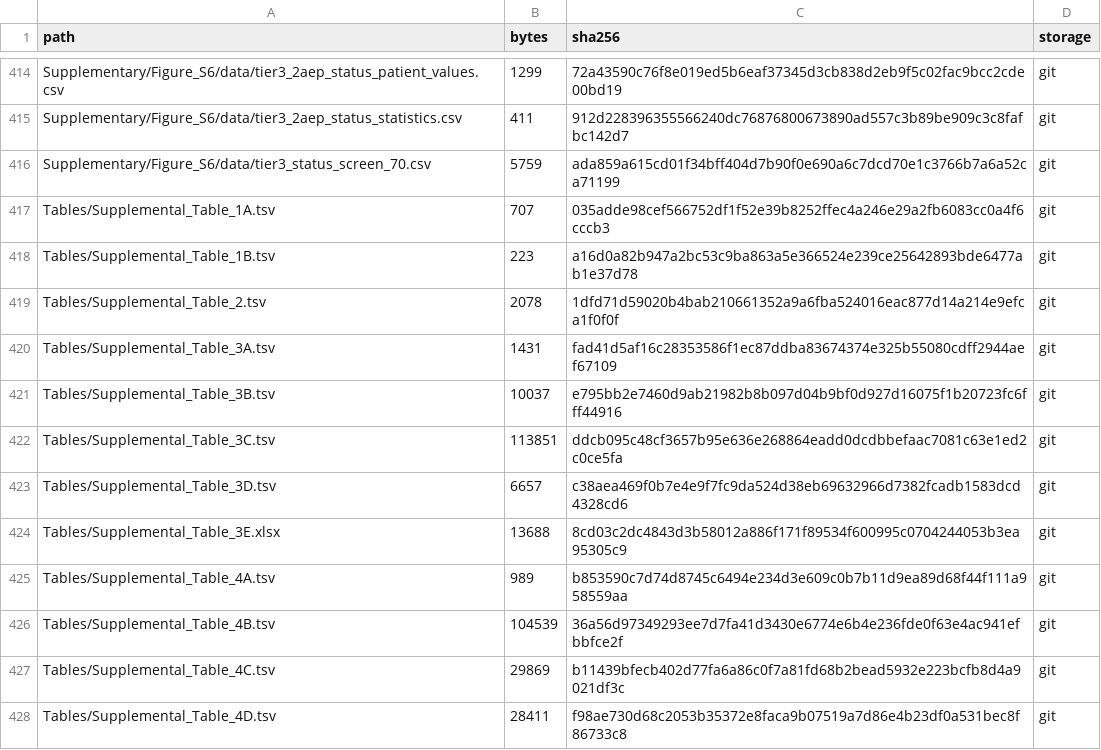
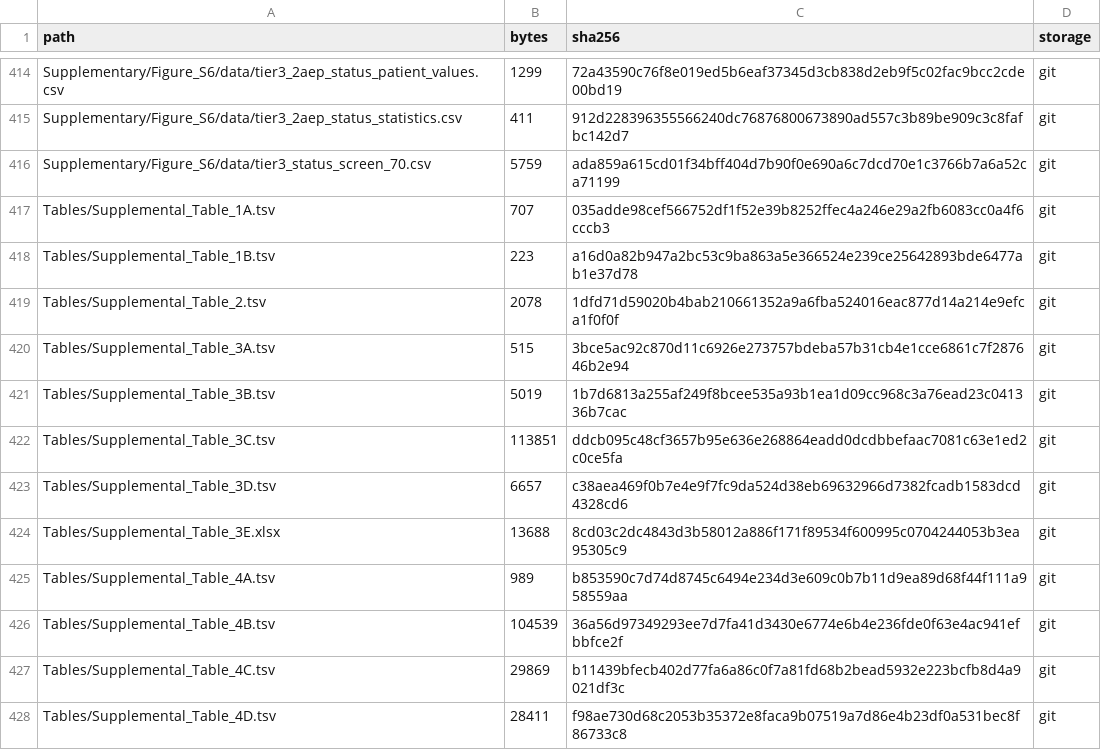
Before and after one commit to bernadettem03/scKNIFE-single-cell-Knowledge-guided-Network-Inference-for-Functional-Estimation, a TSV file: data_manifest.tsv, drawn as a sheet; only a part is shown, gaps mark what is left out.

Commit message:
Simplify supplemental table 3A and 3B columns

```diff
--- a/data_manifest.tsv
+++ b/data_manifest.tsv
@@ -419,4 +419,4 @@ Tables/Supplemental_Table_1B.tsv	223	a16d0a82b947a2bc53c9ba863a5e366524e239ce256
 Tables/Supplemental_Table_2.tsv	2078	1dfd71d59020b4bab210661352a9a6fba524016eac877d14a214e9efca1f0f0f	git
-Tables/Supplemental_Table_3A.tsv	1431	fad41d5af16c28353586f1ec87ddba83674374e325b55080cdff2944aef67109	git
-Tables/Supplemental_Table_3B.tsv	10037	e795bb2e7460d9ab21982b8b097d04b9bf0d927d16075f1b20723fc6fff44916	git
+Tables/Supplemental_Table_3A.tsv	515	3bce5ac92c870d11c6926e273757bdeba57b31cb4e1cce6861c7f287646b2e94	git
+Tables/Supplemental_Table_3B.tsv	5019	1b7d6813a255af249f8bcee535a93b1ea1d09cc968c3a76ead23c041336b7cac	git
 Tables/Supplemental_Table_3C.tsv	113851	ddcb095c48cf3657b95e636e268864eadd0dcdbbefaac7081c63e1ed2c0ce5fa	git
```
Also changed, not shown: 1 other file.
